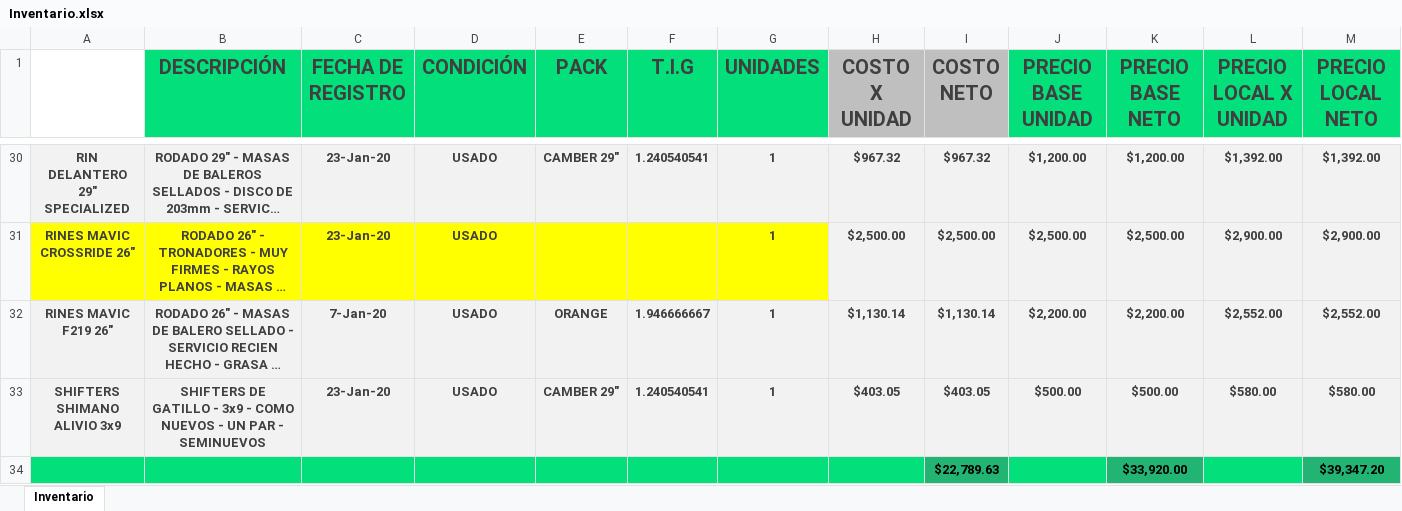
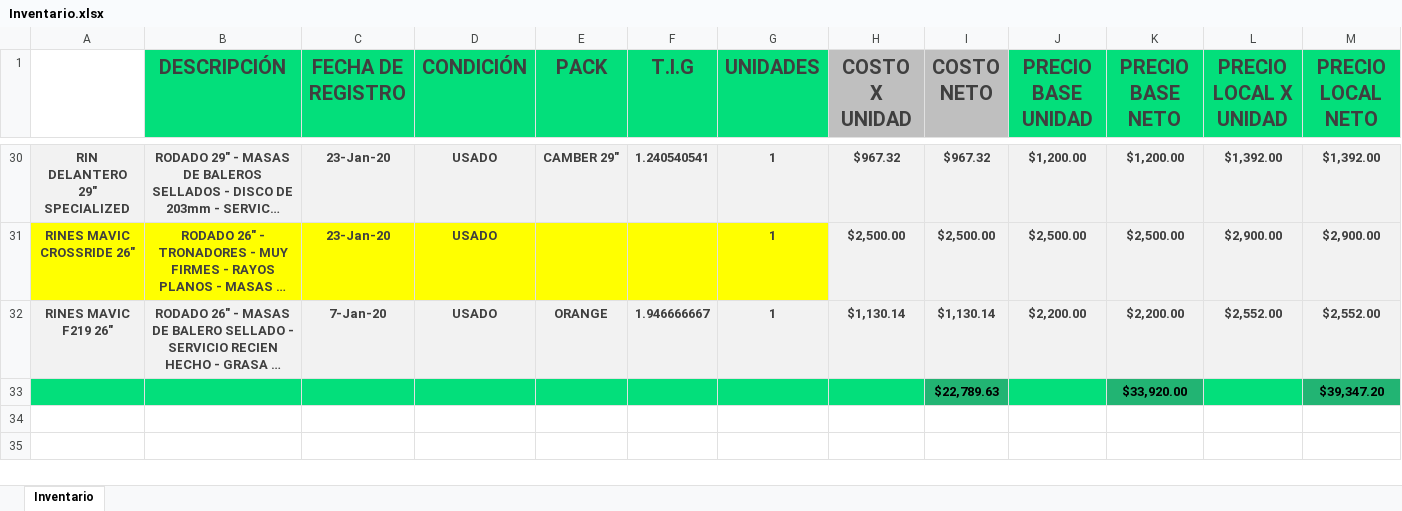
Before and after one commit to Alisbasa/EPIC-MOUNTAIN-SYSTEM, an Excel workbook: JavaApplication19/src/excel/Inventario.xlsx, sheet Inventario, drawn as a sheet; only a part is shown, gaps mark what is left out; long unchanged cells end in …; values as stored, in another font and other column widths than the file's, no borders; charts and pictures not drawn; rows hold the shown columns only; the diff names each change by its address in the sheet, - before the commit and + after, or states it on an @@ line.

```diff
--- a/JavaApplication19/src/excel/Inventario.xlsx (sheet Inventario)
+++ b/JavaApplication19/src/excel/Inventario.xlsx (sheet Inventario)
-row 33: SHIFTERS SHIMANO ALIVIO 3x9 | SHIFTERS DE GATILLO - 3x9 - COMO NUEVOS - UN PAR - SEMINUEVOS | 23-Jan-20 | USADO | CAMBER 29" | 1.240540541 | 1 | $403.05 | $403.05 | $500.00 | $500.00 | $580.00 | $580.00
```
Also changed, not shown: charts or pictures, JavaApplication19/src/excel/LibrosContables.xlsx, JavaApplication19/src/excel/Ventas.xlsx, 1 other file.
